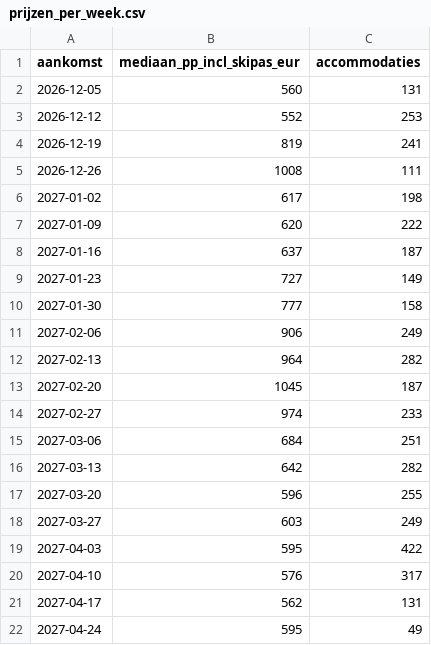
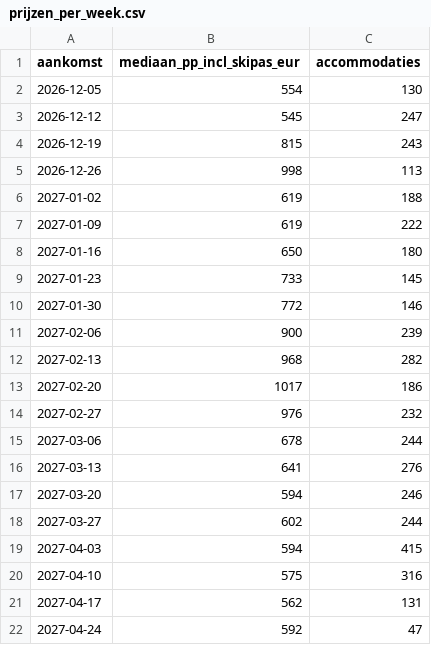
Before and after one commit to mavemedia/wintersport-prijzen, a CSV file: data/prijzen_per_week.csv, drawn as a sheet.

```diff
--- a/data/prijzen_per_week.csv
+++ b/data/prijzen_per_week.csv
@@ -1,22 +1,22 @@
 aankomst,mediaan_pp_incl_skipas_eur,accommodaties
-2026-12-05,560,131
-2026-12-12,552,253
-2026-12-19,819,241
-2026-12-26,1008,111
-2027-01-02,617,198
-2027-01-09,620,222
-2027-01-16,637,187
-2027-01-23,727,149
-2027-01-30,777,158
-2027-02-06,906,249
-2027-02-13,964,282
-2027-02-20,1045,187
-2027-02-27,974,233
-2027-03-06,684,251
-2027-03-13,642,282
-2027-03-20,596,255
-2027-03-27,603,249
-2027-04-03,595,422
-2027-04-10,576,317
+2026-12-05,554,130
+2026-12-12,545,247
+2026-12-19,815,243
+2026-12-26,998,113
+2027-01-02,619,188
+2027-01-09,619,222
+2027-01-16,650,180
+2027-01-23,733,145
+2027-01-30,772,146
+2027-02-06,900,239
+2027-02-13,968,282
+2027-02-20,1017,186
+2027-02-27,976,232
+2027-03-06,678,244
+2027-03-13,641,276
+2027-03-20,594,246
+2027-03-27,602,244
+2027-04-03,594,415
+2027-04-10,575,316
 2027-04-17,562,131
-2027-04-24,595,49
+2027-04-24,592,47
```
Also changed, not shown: data/nog_vrij.csv, data/pisteranglijst.csv, 3 other files.
